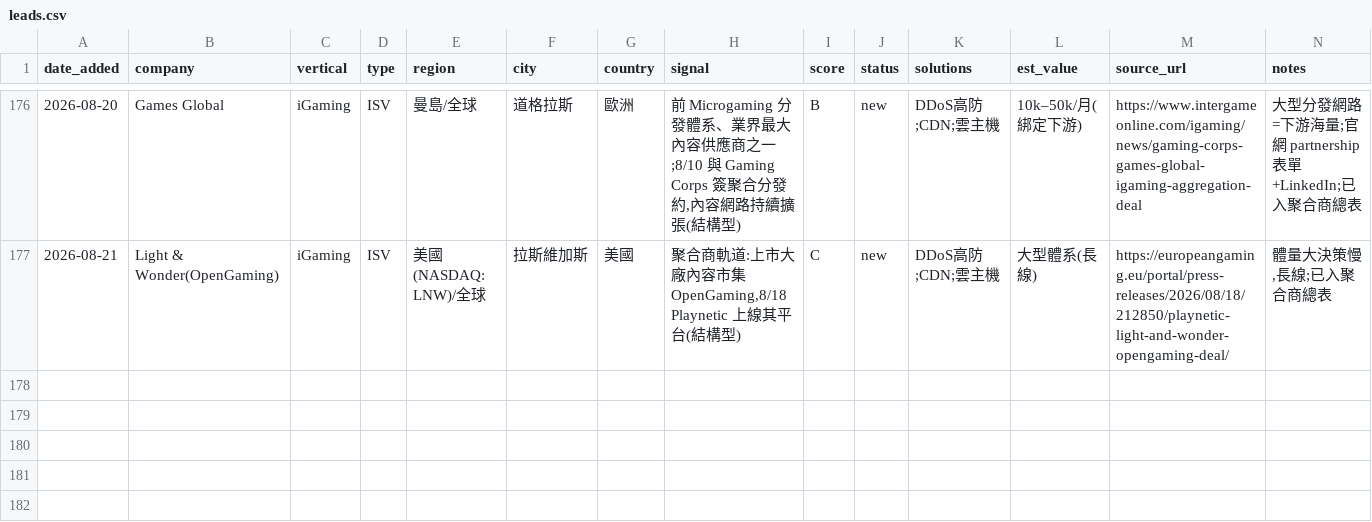
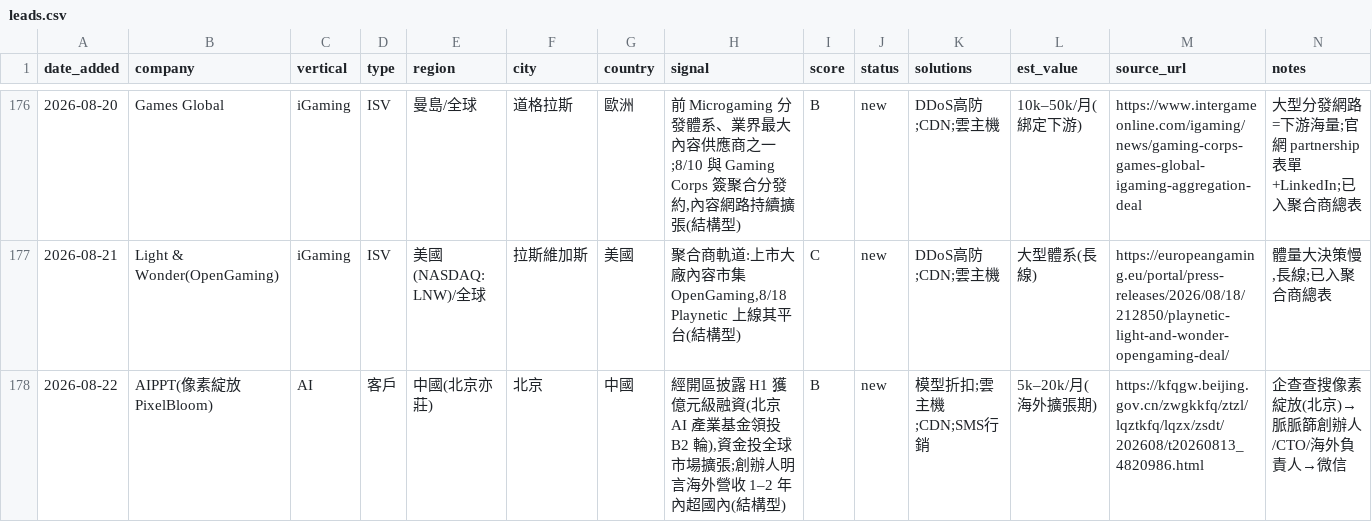
Before and after one commit to michael80321/AIBD, a CSV file: leads/leads.csv, drawn as a sheet; only a part is shown, gaps mark what is left out; the diff covers the shown part only; the diff names each change by its address in the sheet, - before the commit and + after, or states it on an @@ line.

```diff
--- a/leads/leads.csv
+++ b/leads/leads.csv
+row 178: 2026-08-22 | AIPPT(像素綻放 PixelBloom) | AI | 客戶 | 中國(北京亦莊) | 北京 | 中國 | 經開區披露 H1 獲億元級融資(北京 AI 產業基金領投 B2 輪),資金投全球市場擴張;創辦人明言海外營收 1–2 年內超國內(結構型) | B | new | 模型折扣;雲主機;CDN;SMS行銷 | 5k–20k/月(海外擴張期) | https://kfqgw.beijing.gov.cn/zwgkkfq/ztzl/lqztkfq/lqzx/zsdt/202608/t20260813_4820986.html | 企查查搜像素綻放(北京)→脈脈篩創辦人/CTO/海外負責人→微信
```
Also changed, not shown: 1 added row and 3 edited cells elsewhere in this file, 4 other files.
